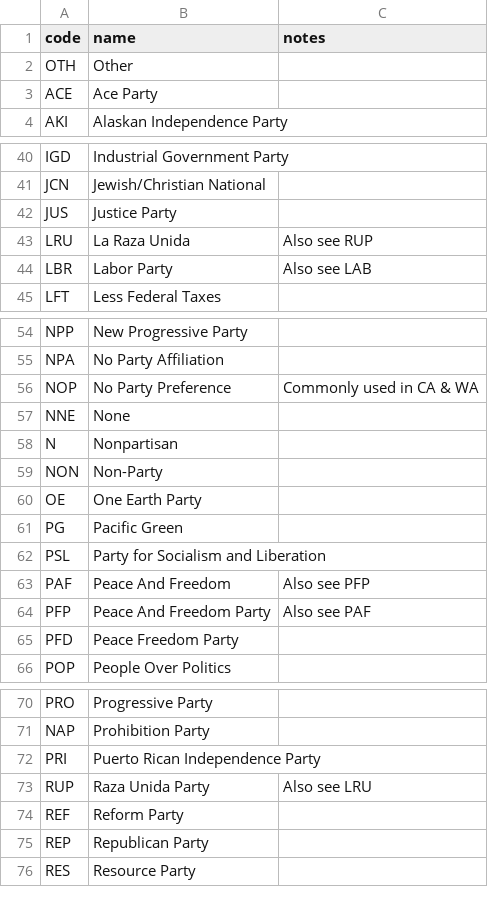
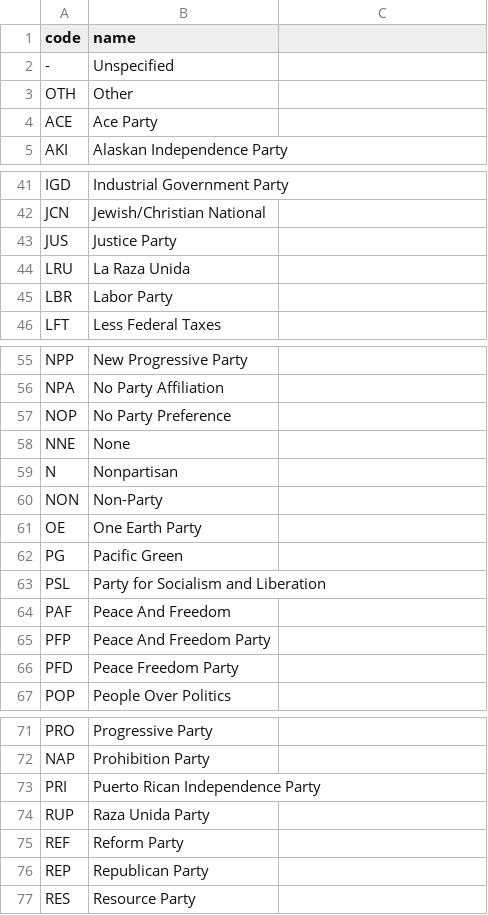
Before and after one commit to smckissock/fec, a CSV file: transform/seeds/party.csv, drawn as a sheet; only a part is shown, gaps mark what is left out; the diff covers the shown part only.

```diff
--- a/transform/seeds/party.csv
+++ b/transform/seeds/party.csv
@@ -1 +1,2 @@
-code,name,notes
+code,name
+-,Unspecified
@@ -43,2 +44,2 @@ JUS,Justice Party,
-LRU,La Raza Unida,Also see RUP
-LBR,Labor Party,Also see LAB
+LRU,La Raza Unida
+LBR,Labor Party
@@ -56 +57 @@ NPA,No Party Affiliation,
-NOP,No Party Preference,Commonly used in CA & WA
+NOP,No Party Preference
@@ -63,2 +64,2 @@ PSL,Party for Socialism and Liberation,
-PAF,Peace And Freedom,Also see PFP
-PFP,Peace And Freedom Party,Also see PAF
+PAF,Peace And Freedom
+PFP,Peace And Freedom Party
@@ -73 +74 @@ PRI,Puerto Rican Independence Party,
-RUP,Raza Unida Party,Also see LRU
+RUP,Raza Unida Party
```
Also changed, not shown: 1 edited cell elsewhere in this file, 4 other files.
